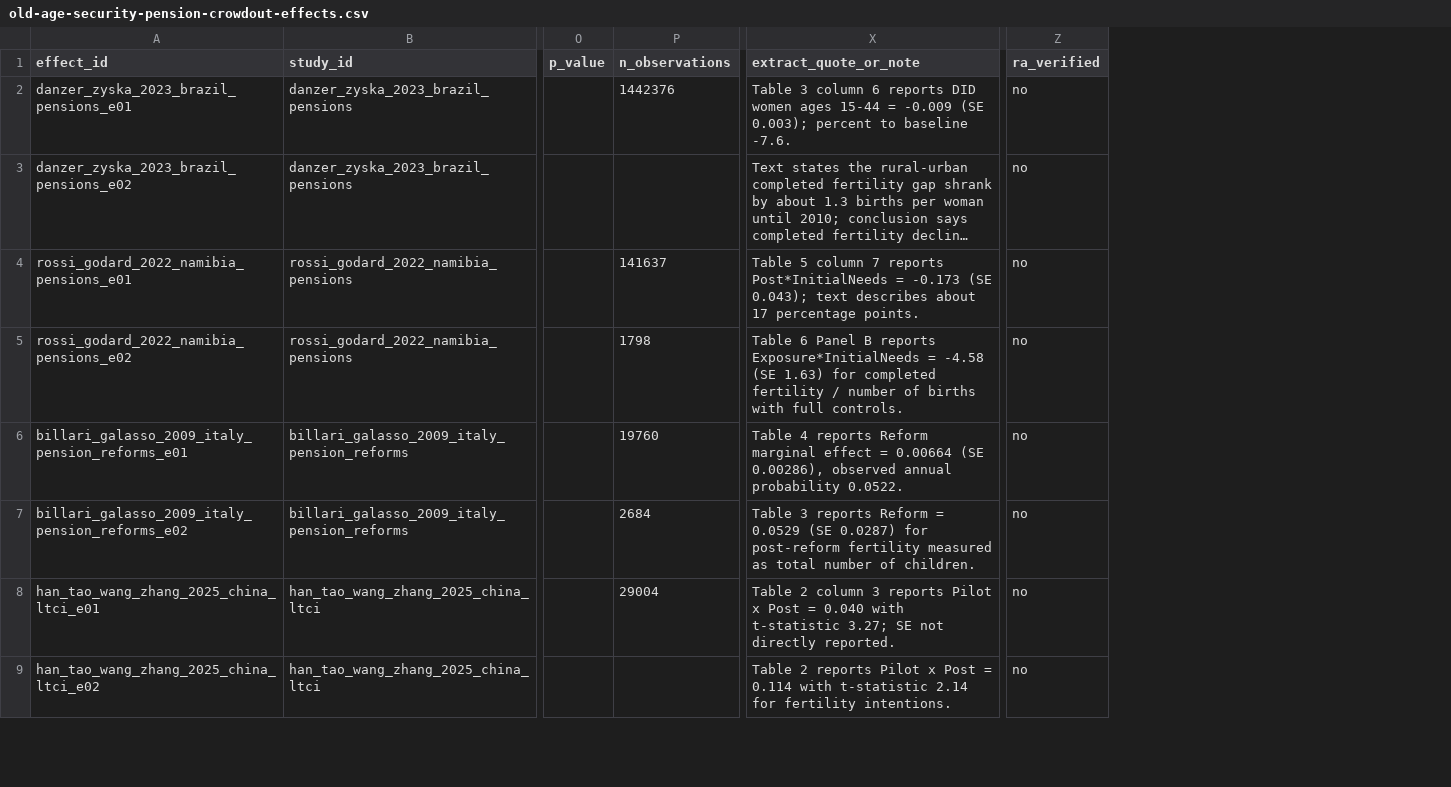
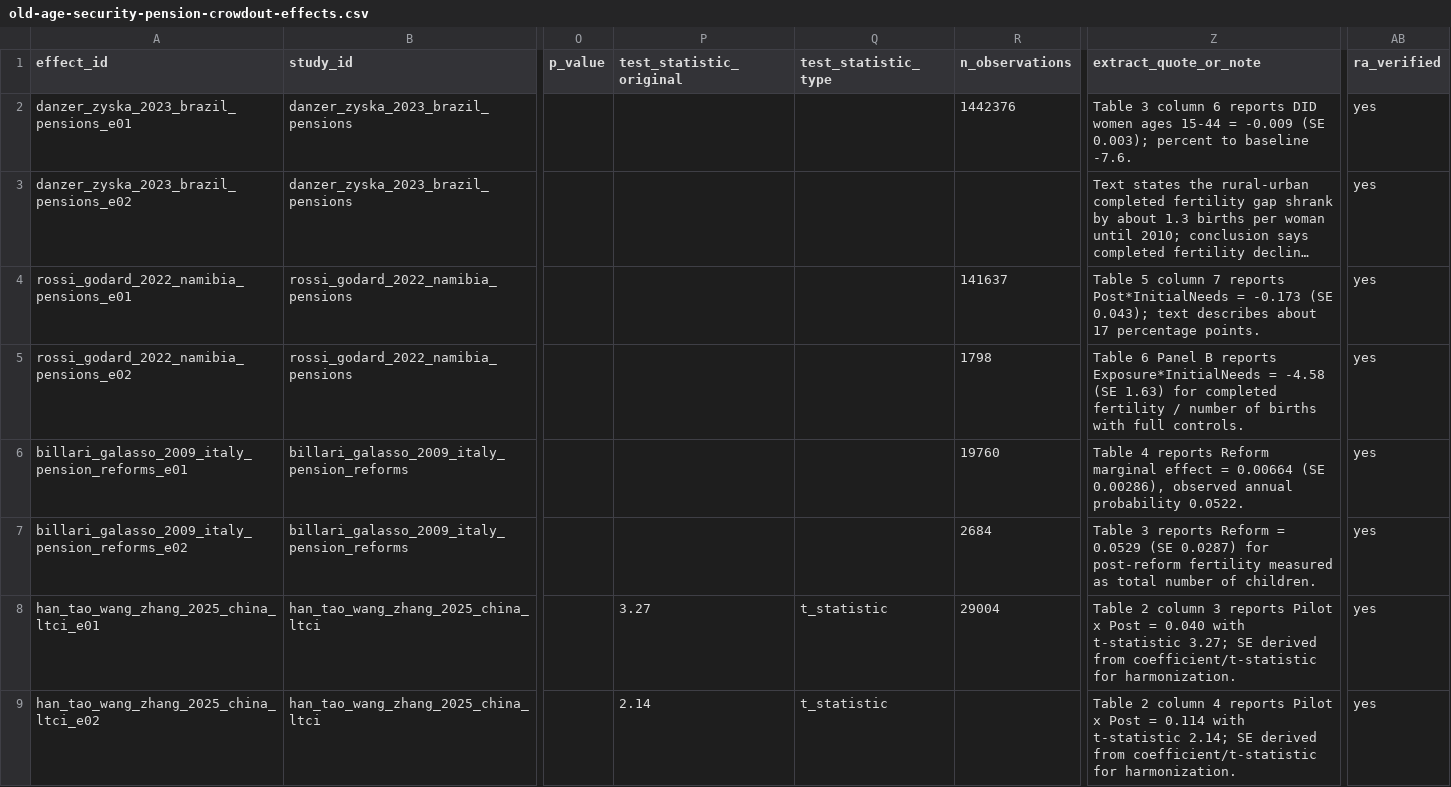
Before and after one commit to anup-malani/fertility-review-causes, a CSV file: extraction/old-age-security-pension-crowdout-effects.csv, drawn as a sheet; only a part is shown, gaps mark what is left out; long unchanged cells end in …; addresses are those after the commit; the diff covers the shown part only; the diff names each change by its address in the sheet, - before the commit and + after, or states it on an @@ line.

```diff
--- a/extraction/old-age-security-pension-crowdout-effects.csv
+++ b/extraction/old-age-security-pension-crowdout-effects.csv
+column P (test_statistic_original), rows 8-9: 3.27 | 2.14
+column Q (test_statistic_type), rows 8-9: t_statistic | t_statistic
-AB2:AB9 (ra_verified): no
+AB2:AB9 (ra_verified): yes
-Z8 (extract_quote_or_note): …3.27; SE not directly reported.
+Z8 (extract_quote_or_note): …3.27; SE derived from coefficient/t-statistic for harmonization.
-Z9 (extract_quote_or_note): Table 2 reports Pilot x Post = 0.114 with t-statistic 2.14 for fertility intentions.
+Z9 (extract_quote_or_note): Table 2 column 4 reports Pilot x Post = 0.114 with t-statistic 2.14; SE derived from coefficient/t-statistic for harmonization.
```
Also changed, not shown: 8 edited cells elsewhere in this file, output/old-age-security-pension-crowdout-effect-extraction-review.csv, output/tables/old-age-security-pension-crowdout-harmonized-effects.csv, 5 other files.
